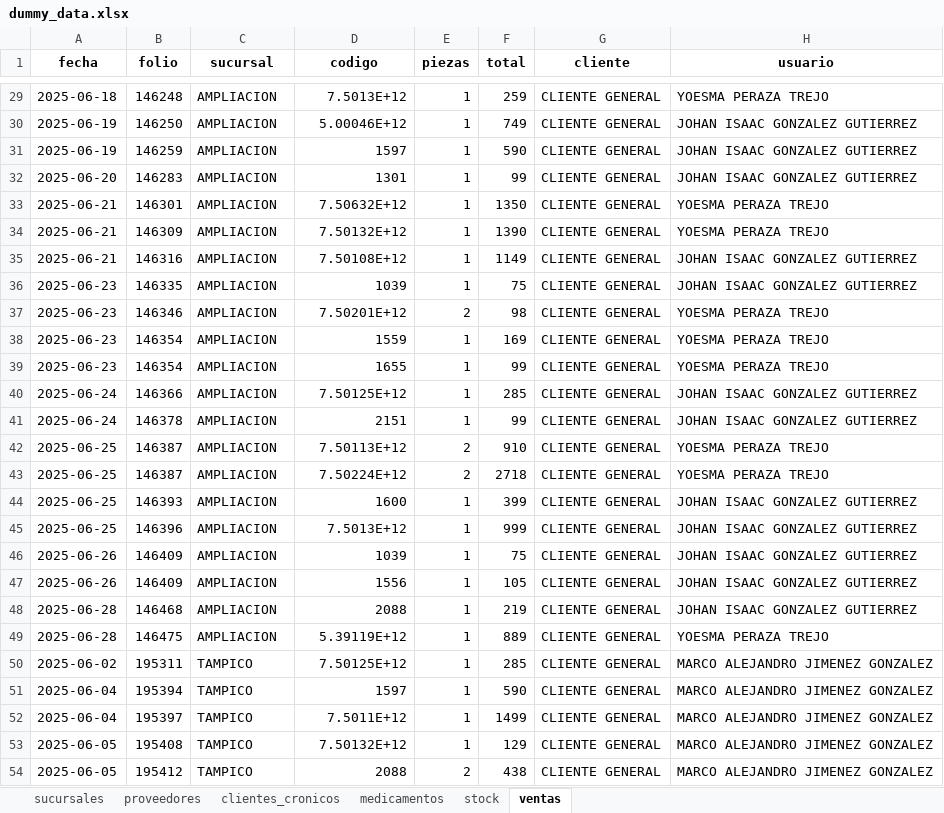
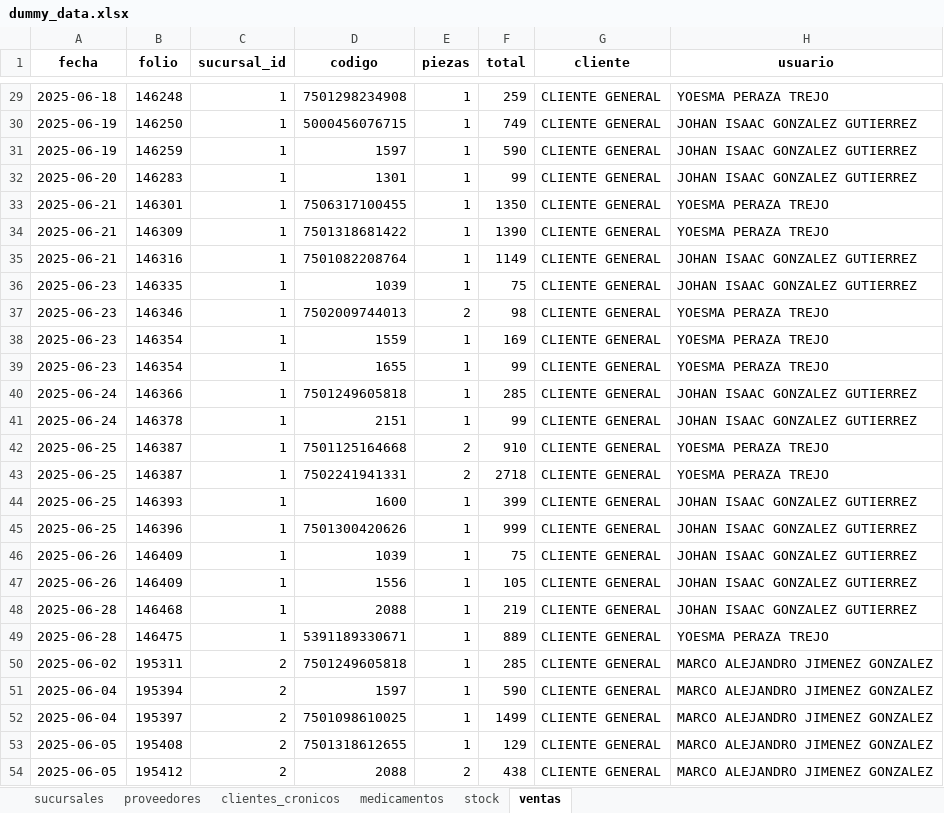
Before and after one commit to CarlosSGR/farmacia_alertas, an Excel workbook: data/dummy_data.xlsx, sheet ventas, drawn as a sheet; only a part is shown, gaps mark what is left out; values as stored, in another font and other column widths than the file's, no borders; the diff covers the shown part only; the diff names each change by its address in the sheet, - before the commit and + after, or states it on an @@ line.

```diff
--- a/data/dummy_data.xlsx (sheet ventas)
+++ b/data/dummy_data.xlsx (sheet ventas)
-C1: sucursal
+C1: sucursal_id
-C29:C49 (sucursal_id): AMPLIACION
+C29:C49 (sucursal_id): 1
-D29 (codigo): 7.5013E+12
+D29 (codigo): 7501298234908
-D30 (codigo): 5.00046E+12
+D30 (codigo): 5000456076715
-D33 (codigo): 7.50632E+12
+D33 (codigo): 7506317100455
-D34 (codigo): 7.50132E+12
+D34 (codigo): 7501318681422
-D35 (codigo): 7.50108E+12
+D35 (codigo): 7501082208764
-D37 (codigo): 7.50201E+12
+D37 (codigo): 7502009744013
-D40 (codigo): 7.50125E+12
+D40 (codigo): 7501249605818
-D42 (codigo): 7.50113E+12
+D42 (codigo): 7501125164668
-D43 (codigo): 7.50224E+12
+D43 (codigo): 7502241941331
-D45 (codigo): 7.5013E+12
+D45 (codigo): 7501300420626
-D49 (codigo): 5.39119E+12
+D49 (codigo): 5391189330671
-C50:C54 (sucursal_id): TAMPICO
+C50:C54 (sucursal_id): 2
-D50 (codigo): 7.50125E+12
+D50 (codigo): 7501249605818
-D52 (codigo): 7.5011E+12
+D52 (codigo): 7501098610025
-D53 (codigo): 7.50132E+12
+D53 (codigo): 7501318612655
```
Also changed, not shown: 44 edited cells elsewhere in this sheet, sheet stock, sheet clientes_cronicos.
